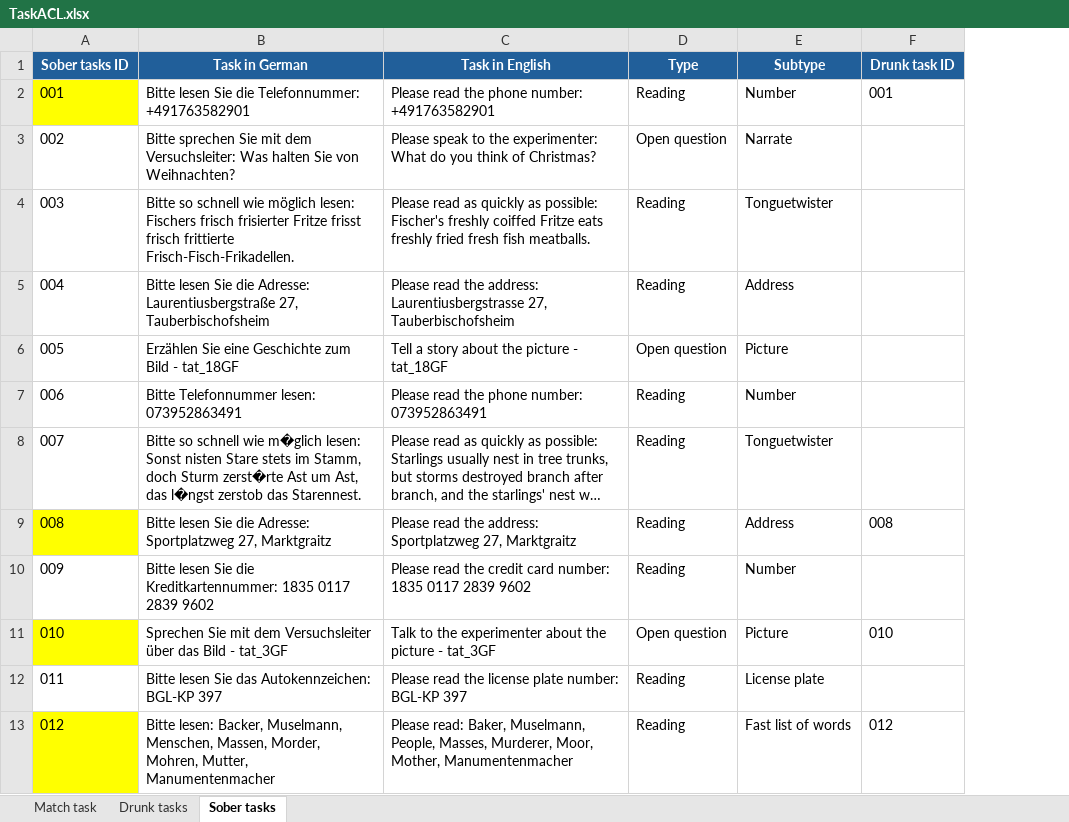
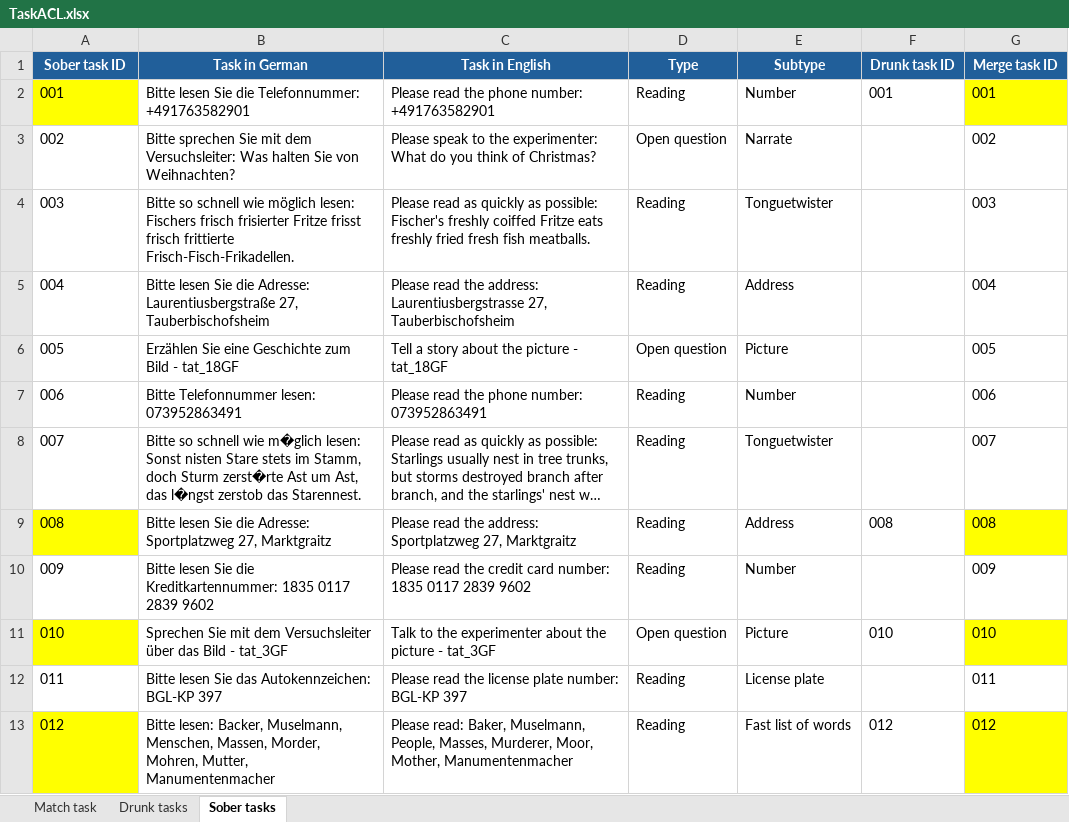
Before and after one commit to krishnarevi/inebriation-voice-detector, an Excel workbook: TaskACL.xlsx, sheet Sober tasks, drawn as a sheet; only a part is shown; long unchanged cells end in …; values as stored, in another font and other column widths than the file's, no borders; the diff names each change by its address in the sheet, - before the commit and + after, or states it on an @@ line.

Commit message:
TaskEx´lanation and mapping

```diff
--- a/TaskACL.xlsx (sheet Sober tasks)
+++ b/TaskACL.xlsx (sheet Sober tasks)
+column G (Merge task ID), rows 2-13: 001 | 002 | 003 | 004 | 005 | 006 | 007 | 008 | 009 | 010 | 011 | 012
-A1: Sober tasks ID
+A1: Sober task ID
```
Also changed, not shown: sheet Drunk tasks, 2 other files.
